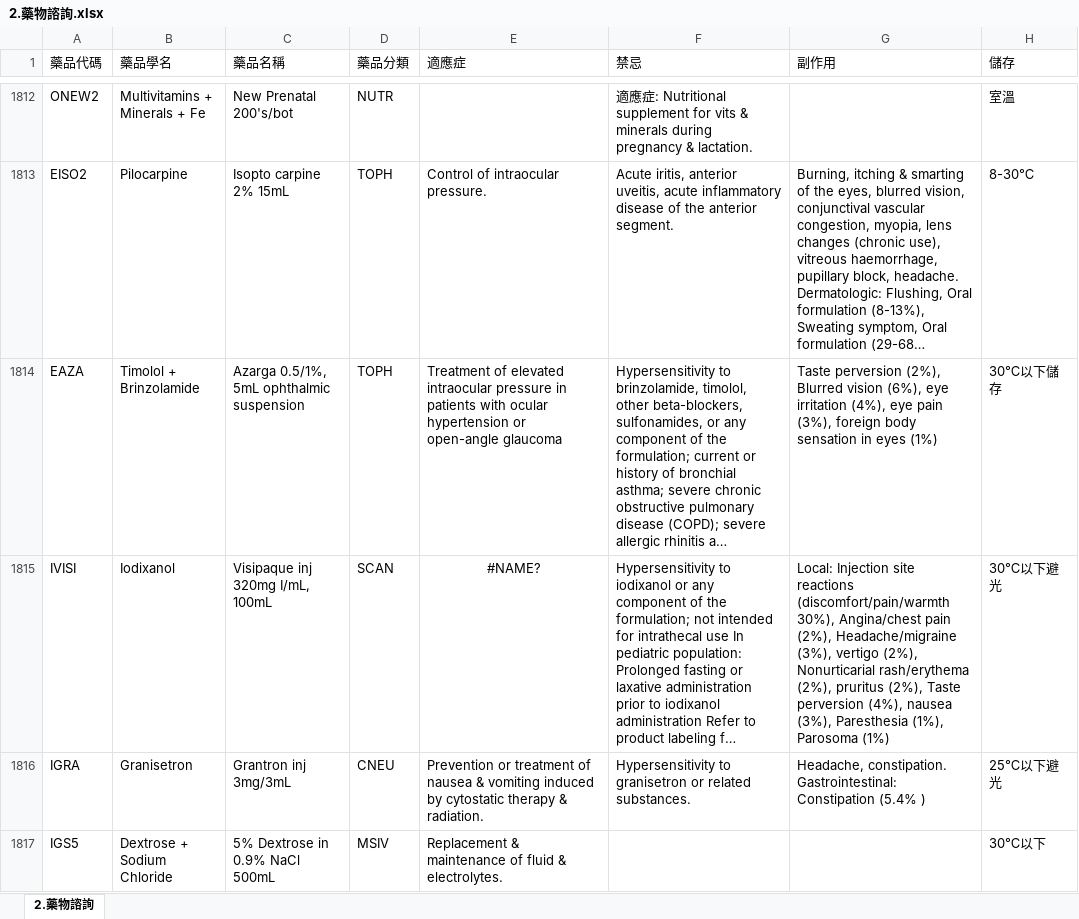
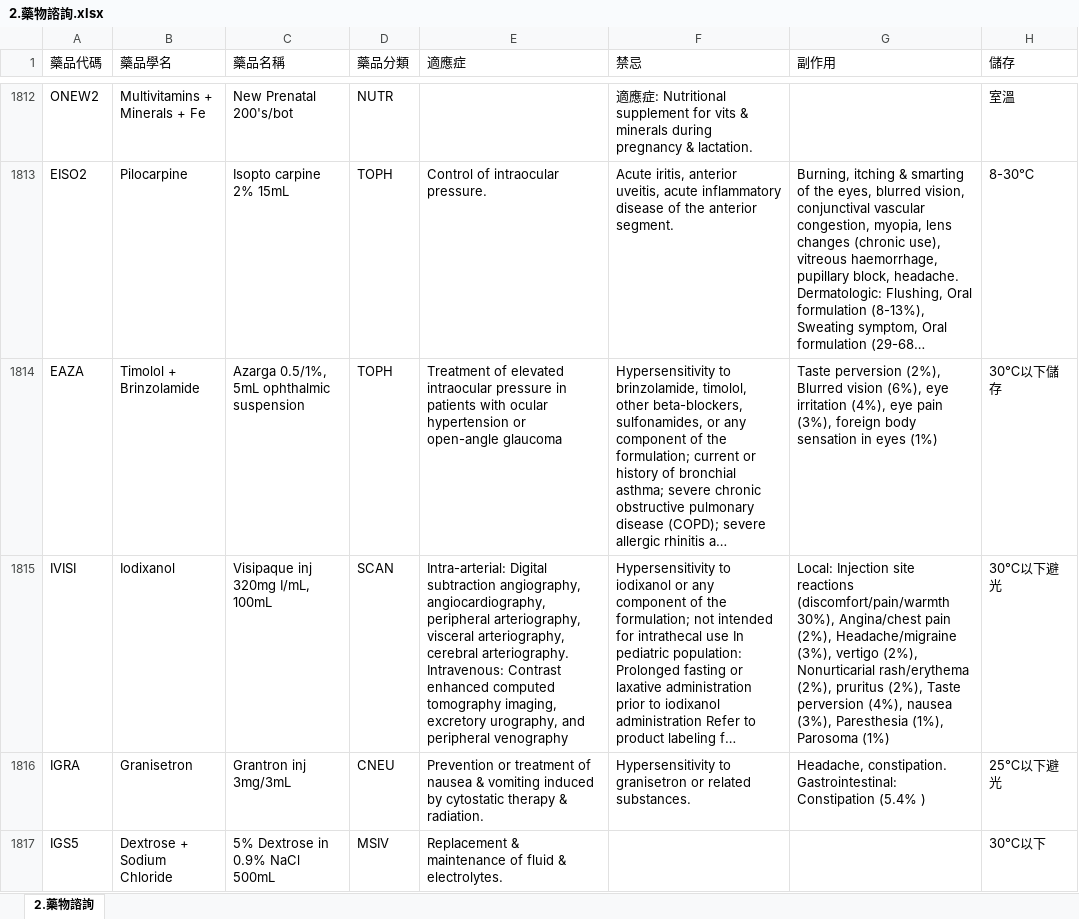
Before and after one commit to shin13/formulary-gitbook, an Excel workbook: 2.藥物諮詢.xlsx, sheet 2.藥物諮詢, drawn as a sheet; only a part is shown, gaps mark what is left out; long unchanged cells end in …; values as stored, in another font and other column widths than the file's, no borders; the diff names each change by its address in the sheet, - before the commit and + after, or states it on an @@ line.

```diff
--- a/2.藥物諮詢.xlsx (sheet 2.藥物諮詢)
+++ b/2.藥物諮詢.xlsx (sheet 2.藥物諮詢)
-E1815 (適應症): #NAME?
+E1815 (適應症): Intra-arterial: Digital subtraction angiography, angiocardiography, peripheral arteriography, visceral arteriography, cerebral arteriography. Intravenous: Contrast enhanced computed tomography imaging, excretory urography, and peripheral venography
-E1815 alignment: center
+E1815 alignment: left
```
Also changed, not shown: 56 other files.
